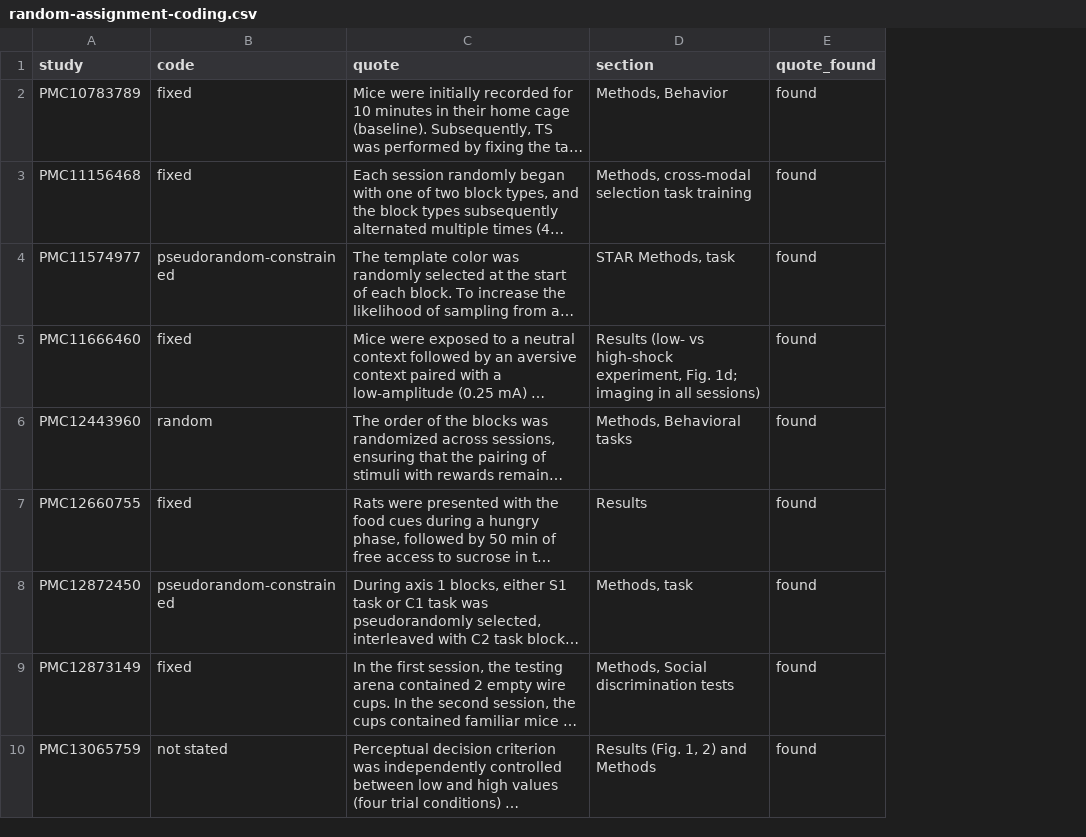
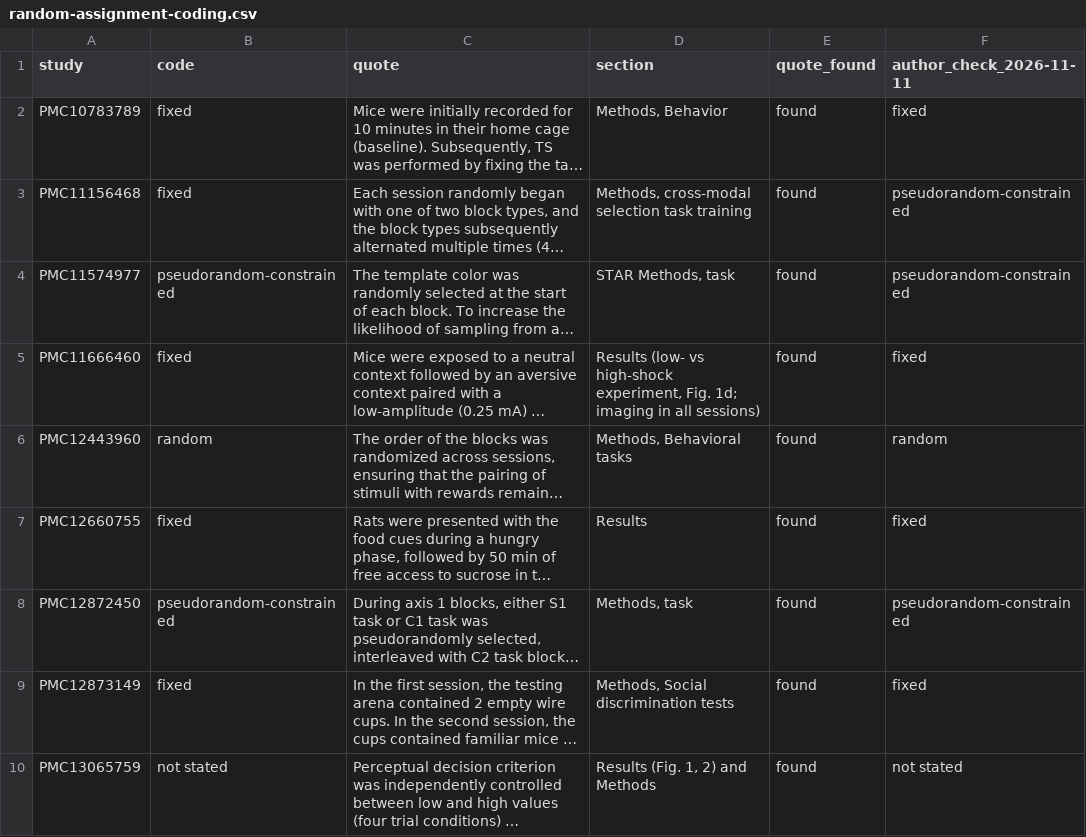
Before and after one commit to jinchoi7651507/block-permutation-decoding, a CSV file: analyses/practice-survey/random-assignment-coding.csv, drawn as a sheet; only a part is shown; long unchanged cells end in …; the diff names each change by its address in the sheet, - before the commit and + after, or states it on an @@ line.

Commit message:
Survey: author's check of the random-assignment coding (one recode); README, NUMBERS, PROVENANCE, blockperm docs

```diff
--- a/analyses/practice-survey/random-assignment-coding.csv
+++ b/analyses/practice-survey/random-assignment-coding.csv
+column F (author_check_2026-11-11), rows 2-10: fixed | pseudorandom-constrained | pseudorandom-constrained | fixed | random | fixed | pseudorandom-constrained | fixed | not stated
```
Also changed, not shown: 6 other files.
